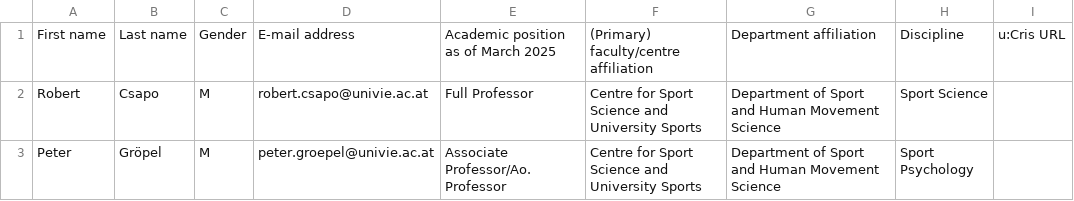
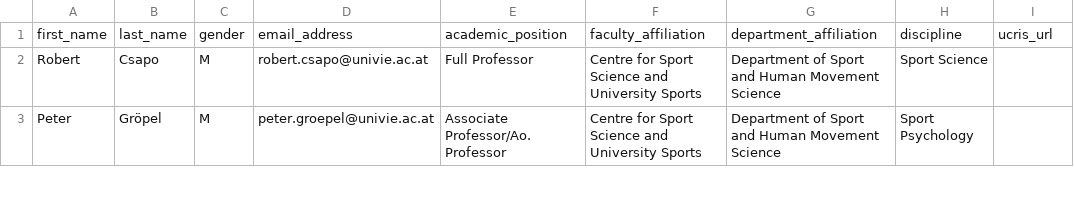
Before and after one commit to lakhi/health-research-agent-api, a CSV file: knowledge_base/nex_knoweldge/nex_members_list.csv, drawn as a sheet; only a part is shown.

```diff
--- a/knowledge_base/nex_knoweldge/nex_members_list.csv
+++ b/knowledge_base/nex_knoweldge/nex_members_list.csv
@@ -1,2 +1,2 @@
-First name,Last name,Gender,E-mail address,Academic position as of March 2025,(Primary) faculty/centre affiliation,Department affiliation,Discipline,u:Cris URL
+first_name,last_name,gender,email_address,academic_position,faculty_affiliation,department_affiliation,discipline,ucris_url
 Robert,Csapo,M,robert.csapo@univie.ac.at,Full Professor,Centre for Sport Science and University Sports,Department of Sport and Human Movement Science,Sport Science,
```
Also changed, not shown: 7 other files.
